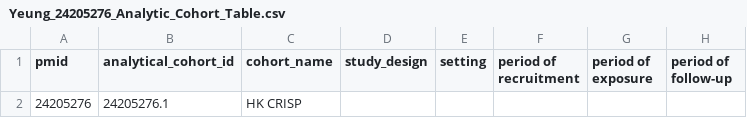
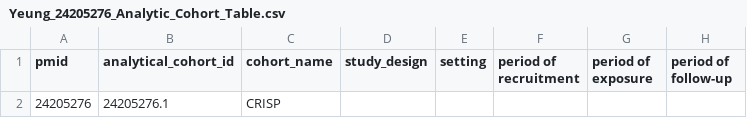
Before and after one commit to madhansubra19-sketch/neo4j-data, a CSV file: Yeung_24205276_Analytic_Cohort_Table.csv, drawn as a sheet; only a part is shown; the diff names each change by its address in the sheet, - before the commit and + after, or states it on an @@ line.

```diff
--- a/Yeung_24205276_Analytic_Cohort_Table.csv
+++ b/Yeung_24205276_Analytic_Cohort_Table.csv
-C2 (cohort_name): HK CRISP
+C2 (cohort_name): CRISP
```
Also changed, not shown: 31593240_Association_Table.csv, His_24519551_Association_Table.csv, 2 other files.
